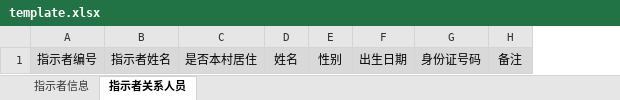
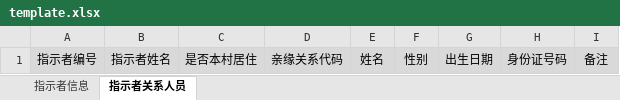
Before and after one commit to wudong-inspur/paperonline, an Excel workbook: src/main/resources/template/template.xlsx, sheet 指示者关系人员, drawn as a sheet; values as stored, in another font and other column widths than the file's, no borders; the diff names each change by its address in the sheet, - before the commit and + after, or states it on an @@ line.

Commit message:
download all data

```diff
--- a/src/main/resources/template/template.xlsx (sheet 指示者关系人员)
+++ b/src/main/resources/template/template.xlsx (sheet 指示者关系人员)
+column D, row 1: 亲缘关系代码
```
Also changed, not shown: 4 other files.
